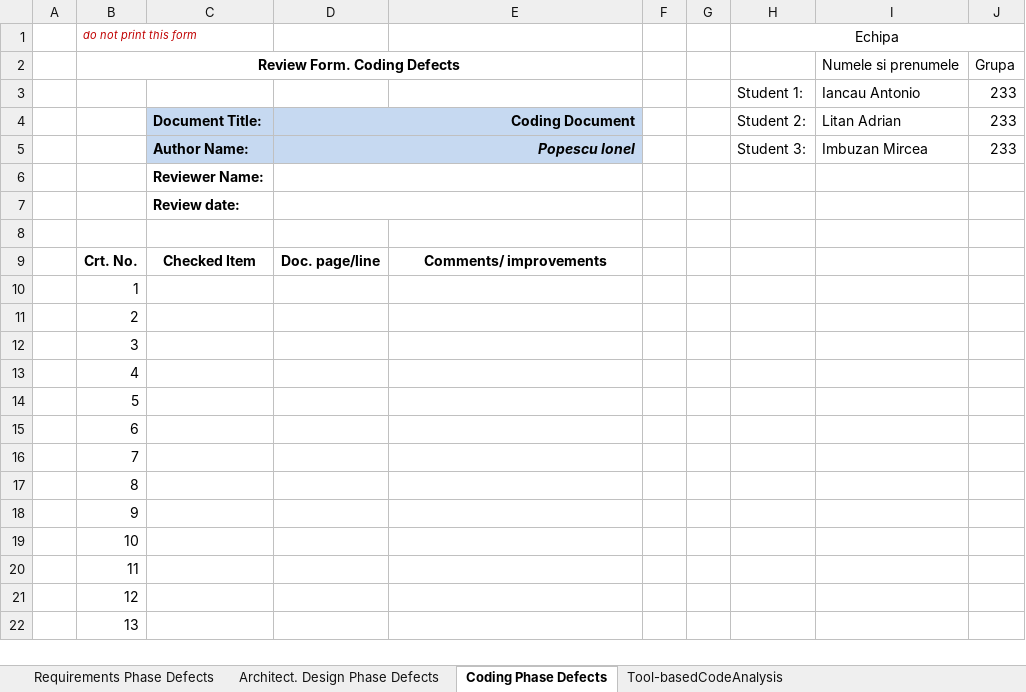
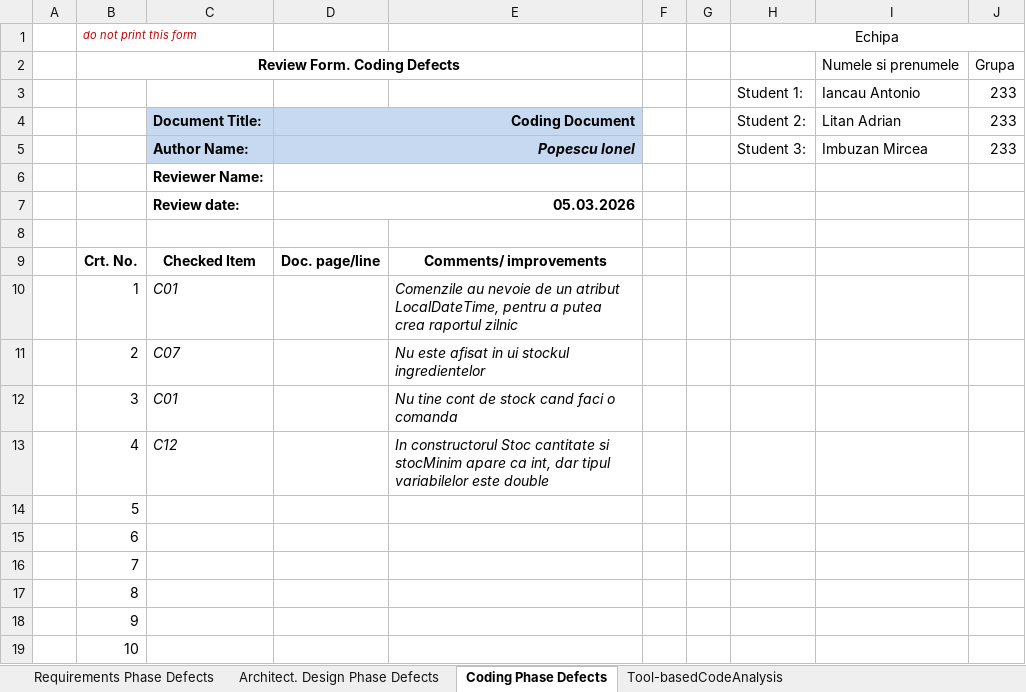
Before and after one commit to ToniWD/Lab-VVSS, an Excel workbook: docs/Lab01/Lab01_ReviewReport.xlsx, sheet Coding Phase Defects, drawn as a sheet; only a part is shown; the shorter side is filled out with more unchanged rows; values as stored, in another font and other column widths than the file's, no borders; the diff names each change by its address in the sheet, - before the commit and + after, or states it on an @@ line.

```diff
--- a/docs/Lab01/Lab01_ReviewReport.xlsx (sheet Coding Phase Defects)
+++ b/docs/Lab01/Lab01_ReviewReport.xlsx (sheet Coding Phase Defects)
-D7: (empty)
+D7: 05.03.2026
-C10: (empty)
+C10: C01
-E10: (empty)
+E10: Comenzile au nevoie de un atribut LocalDateTime, pentru a putea crea raportul zilnic
-C11: (empty)
+C11: C07
-E11: (empty)
+E11: Nu este afisat in ui stockul ingredientelor
-C12: (empty)
+C12: C01
-E12: (empty)
+E12: Nu tine cont de stock cand faci o comanda
-C13: (empty)
+C13: C12
-E13: (empty)
+E13: In constructorul Stoc cantitate si stocMinim apare ca int, dar tipul variabilelor este double
```
Also changed, not shown: sheet Tool-basedCodeAnalysis, sheet Architect. Design Phase Defects, 8 other files.
